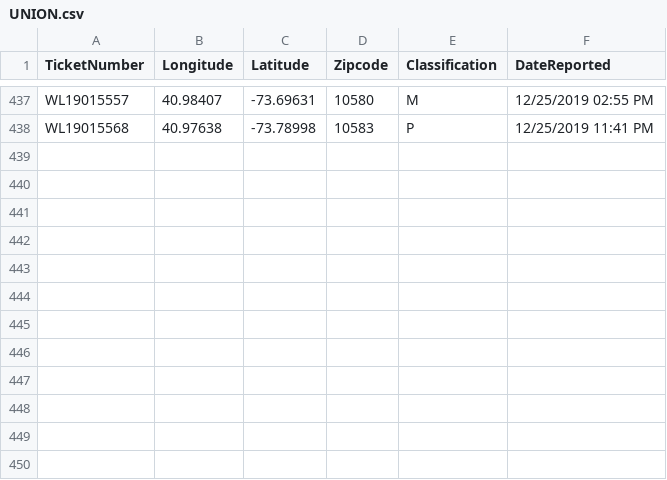
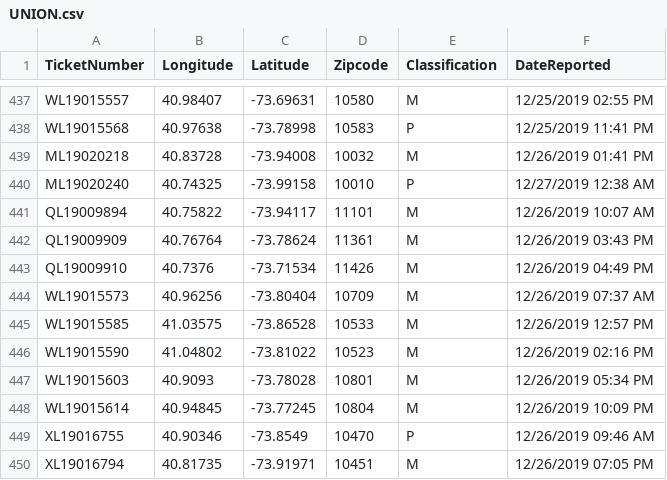
Before and after one commit to mhasan004/GasLeakProject, a CSV file: GettingDataFrom_ConEd/UNION.csv, drawn as a sheet; only a part is shown, gaps mark what is left out.

Commit message:
Automated Push - New Ticket Update

```diff
--- a/GettingDataFrom_ConEd/UNION.csv
+++ b/GettingDataFrom_ConEd/UNION.csv
@@ -438 +438,13 @@ WL19015557,40.98407,-73.69631,10580,M,12/25/2019 02:55 PM
 WL19015568,40.97638,-73.78998,10583,P,12/25/2019 11:41 PM
+ML19020218,40.83728,-73.94008,10032,M,12/26/2019 01:41 PM
+ML19020240,40.74325,-73.99158,10010,P,12/27/2019 12:38 AM
+QL19009894,40.75822,-73.94117,11101,M,12/26/2019 10:07 AM
+QL19009909,40.76764,-73.78624,11361,M,12/26/2019 03:43 PM
+QL19009910,40.7376,-73.71534,11426,M,12/26/2019 04:49 PM
+WL19015573,40.96256,-73.80404,10709,M,12/26/2019 07:37 AM
+WL19015585,41.03575,-73.86528,10533,M,12/26/2019 12:57 PM
+WL19015590,41.04802,-73.81022,10523,M,12/26/2019 02:16 PM
+WL19015603,40.9093,-73.78028,10801,M,12/26/2019 05:34 PM
+WL19015614,40.94845,-73.77245,10804,M,12/26/2019 10:09 PM
+XL19016755,40.90346,-73.8549,10470,P,12/26/2019 09:46 AM
+XL19016794,40.81735,-73.91971,10451,M,12/26/2019 07:05 PM
```
Also changed, not shown: 3 other files.
